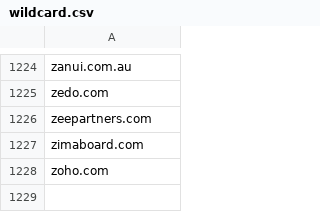
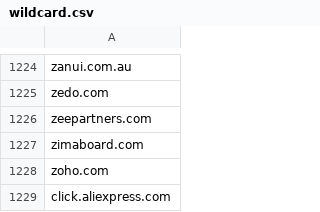
Before and after one commit to mypdns/matrix, a CSV file: source/adware/wildcard.csv, drawn as a sheet; only a part is shown, gaps mark what is left out; the diff names each change by its address in the sheet, - before the commit and + after, or states it on an @@ line.

```diff
--- a/source/adware/wildcard.csv
+++ b/source/adware/wildcard.csv
+row 1229: click.aliexpress.com
```
Also changed, not shown: source/adware/domains.csv, source/redirector/wildcard.csv, 2 other files.
